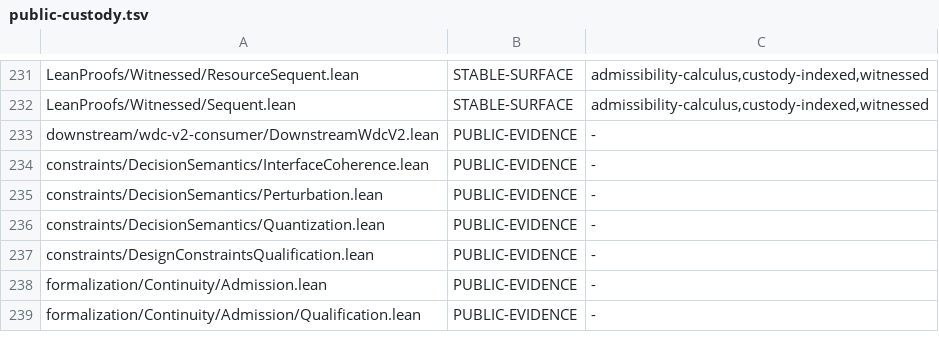
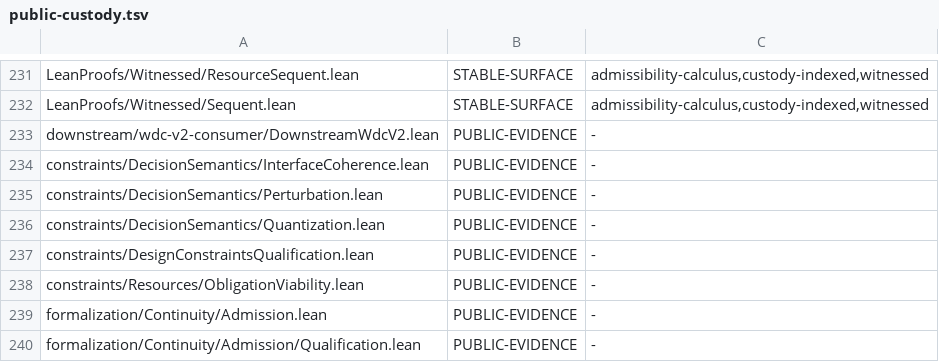
Before and after one commit to unpingable/lean, a TSV file: scripts/public-custody.tsv, drawn as a sheet; only a part is shown, gaps mark what is left out; the diff names each change by its address in the sheet, - before the commit and + after, or states it on an @@ line.

Commit message:
feat: add obligation-viability reserve bridge

```diff
--- a/scripts/public-custody.tsv
+++ b/scripts/public-custody.tsv
+row 238: constraints/Resources/ObligationViability.lean | PUBLIC-EVIDENCE | -
```
Also changed, not shown: 3 other files.
